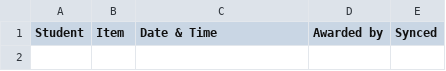
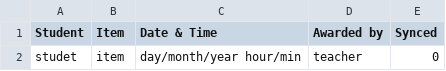
Before and after one commit to aiman-piixel/SSDM-Sync-Tools, a CSV file: ssdm_date template.csv, drawn as a sheet; the diff names each change by its address in the sheet, - before the commit and + after, or states it on an @@ line.

Commit message:
Update ssdm_date template.csv

```diff
--- a/ssdm_date template.csv
+++ b/ssdm_date template.csv
+row 2: studet | item | day/month/year hour/min | teacher | 0
```
